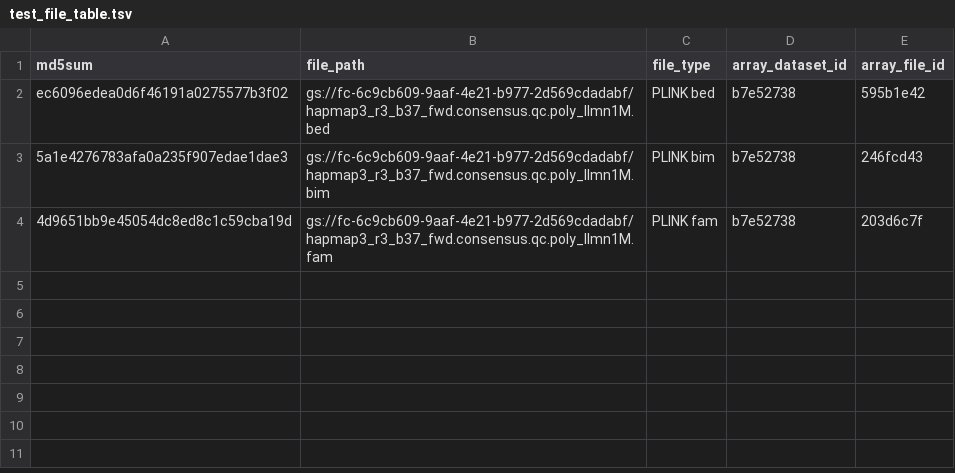
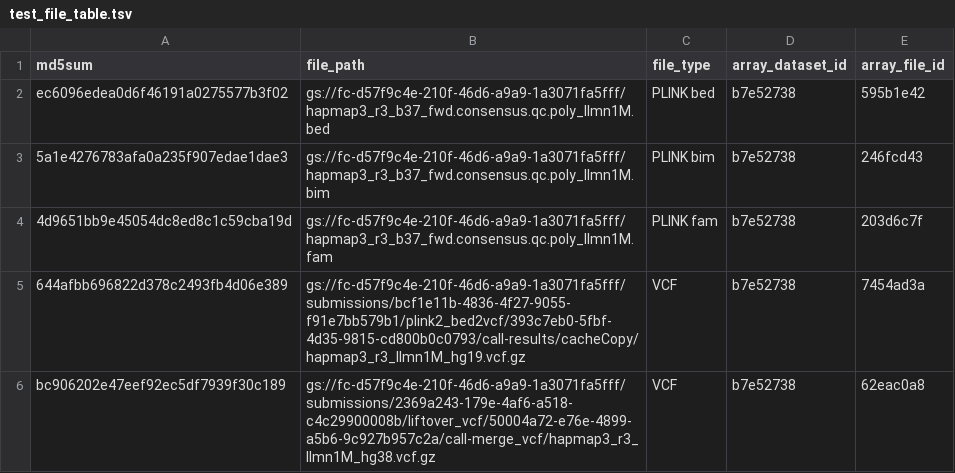
Before and after one commit to UW-GAC/primed_example_notebooks, a TSV file: genotype_plink/workflows/data_table_import/test_file_table.tsv, drawn as a sheet.

Commit message:
include lifted vcf in data table

```diff
--- a/genotype_plink/workflows/data_table_import/test_file_table.tsv
+++ b/genotype_plink/workflows/data_table_import/test_file_table.tsv
@@ -1,4 +1,6 @@
 md5sum	file_path	file_type	array_dataset_id	array_file_id
-ec6096edea0d6f46191a0275577b3f02	gs://fc-6c9cb609-9aaf-4e21-b977-2d569cdadabf/hapmap3_r3_b37_fwd.consensus.qc.poly_Ilmn1M.bed	PLINK bed	b7e52738	595b1e42
-5a1e4276783afa0a235f907edae1dae3	gs://fc-6c9cb609-9aaf-4e21-b977-2d569cdadabf/hapmap3_r3_b37_fwd.consensus.qc.poly_Ilmn1M.bim	PLINK bim	b7e52738	246fcd43
-4d9651bb9e45054dc8ed8c1c59cba19d	gs://fc-6c9cb609-9aaf-4e21-b977-2d569cdadabf/hapmap3_r3_b37_fwd.consensus.qc.poly_Ilmn1M.fam	PLINK fam	b7e52738	203d6c7f
+ec6096edea0d6f46191a0275577b3f02	gs://fc-d57f9c4e-210f-46d6-a9a9-1a3071fa5fff/hapmap3_r3_b37_fwd.consensus.qc.poly_Ilmn1M.bed	PLINK bed	b7e52738	595b1e42
+5a1e4276783afa0a235f907edae1dae3	gs://fc-d57f9c4e-210f-46d6-a9a9-1a3071fa5fff/hapmap3_r3_b37_fwd.consensus.qc.poly_Ilmn1M.bim	PLINK bim	b7e52738	246fcd43
+4d9651bb9e45054dc8ed8c1c59cba19d	gs://fc-d57f9c4e-210f-46d6-a9a9-1a3071fa5fff/hapmap3_r3_b37_fwd.consensus.qc.poly_Ilmn1M.fam	PLINK fam	b7e52738	203d6c7f
+644afbb696822d378c2493fb4d06e389	gs://fc-d57f9c4e-210f-46d6-a9a9-1a3071fa5fff/submissions/bcf1e11b-4836-4f27-9055-f91e7bb579b1/plink2_bed2vcf/393c7eb0-5fbf-4d35-9815-cd800b0c0793/call-results/cacheCopy/hapmap3_r3_Ilmn1M_hg19.vcf.gz	VCF	b7e52738	7454ad3a
+bc906202e47eef92ec5df7939f30c189	gs://fc-d57f9c4e-210f-46d6-a9a9-1a3071fa5fff/submissions/2369a243-179e-4af6-a518-c4c29900008b/liftover_vcf/50004a72-e76e-4899-a5b6-9c927b957c2a/call-merge_vcf/hapmap3_r3_Ilmn1M_hg38.vcf.gz	VCF	b7e52738	62eac0a8
```
Also changed, not shown: 1 other file.
